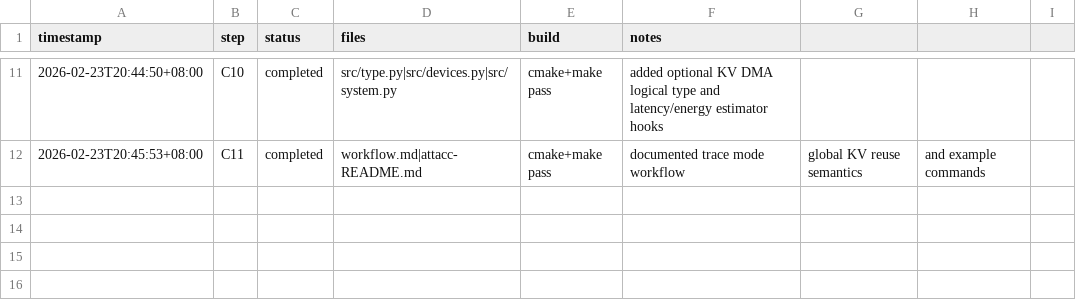
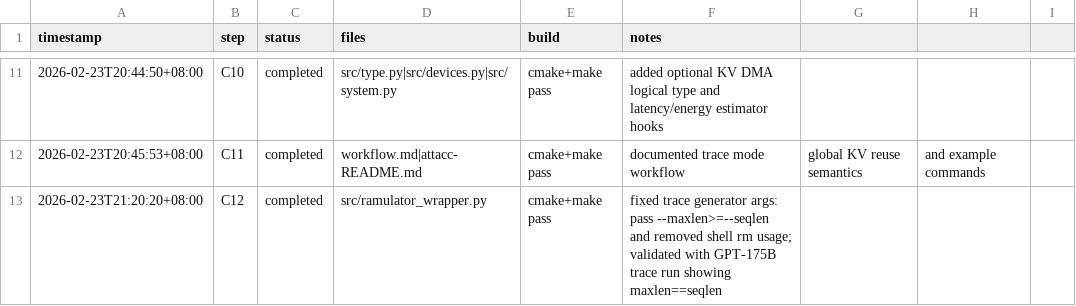
Before and after one commit to Guo-Cheng-Ma/legacy2603, a CSV file: attacc/timeline.csv, drawn as a sheet; only a part is shown, gaps mark what is left out; the diff names each change by its address in the sheet, - before the commit and + after, or states it on an @@ line.

Commit message:
fix(ramulator): pass maxlen for long traces and avoid shell rm

```diff
--- a/attacc/timeline.csv
+++ b/attacc/timeline.csv
+row 13: 2026-02-23T21:20:20+08:00 | C12 | completed | src/ramulator_wrapper.py | cmake+make pass | fixed trace generator args: pass --maxlen>=--seqlen and removed shell rm usage; validated with GPT-175B trace run showing maxlen==seqlen
```
Also changed, not shown: 1 other file.
